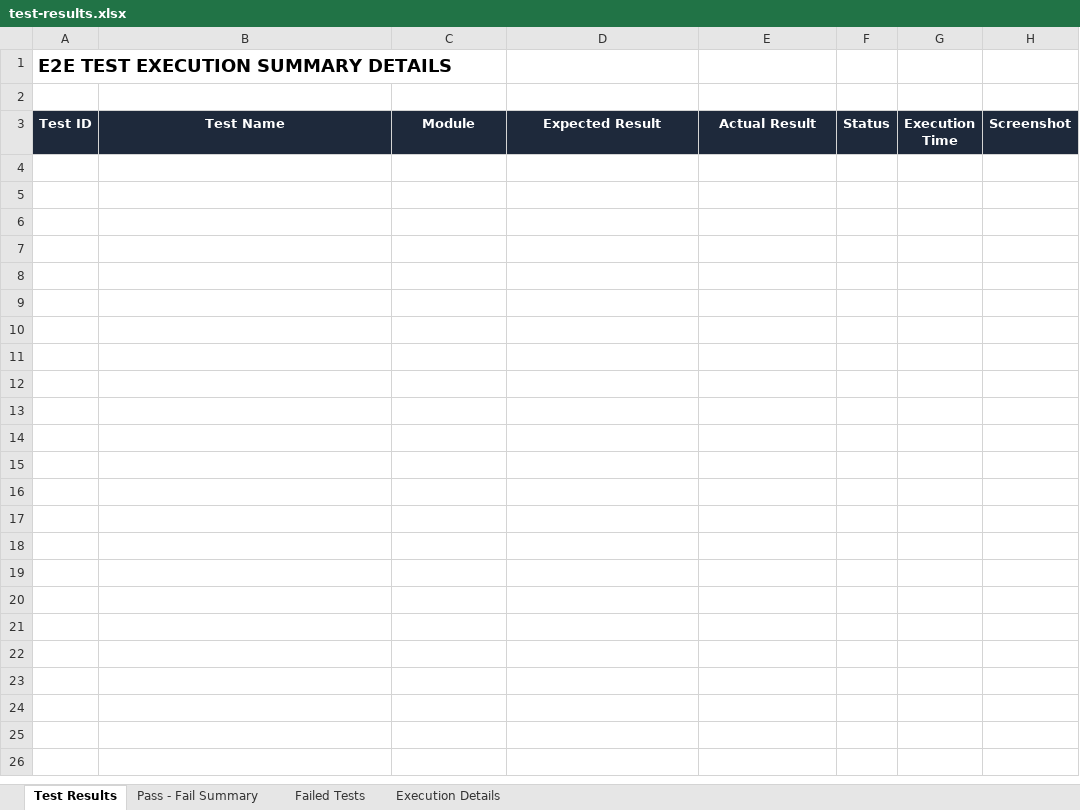
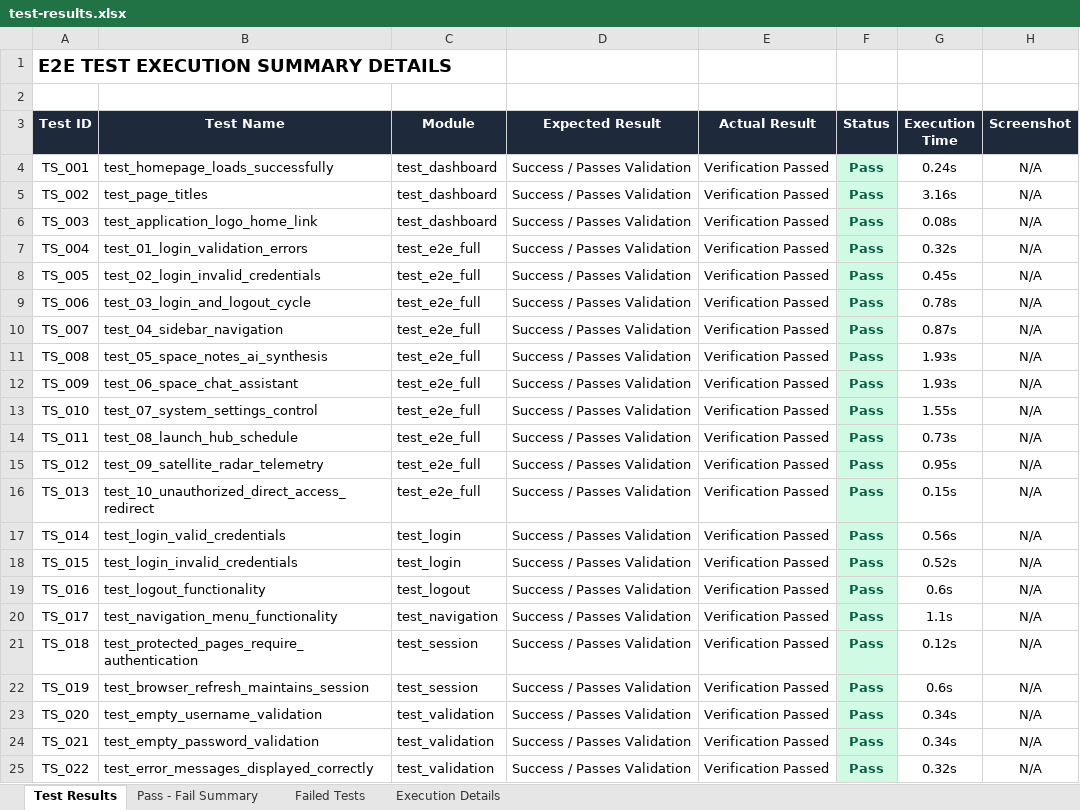
Before and after one commit to raghu337/orbitX-backend, an Excel workbook: automation/reports/test-results.xlsx, sheet Test Results, drawn as a sheet; values as stored, in another font and other column widths than the file's, no borders; the diff names each change by its address in the sheet, - before the commit and + after, or states it on an @@ line.

Commit message:
fix: navigation to SolarSystem3D screen and clean up dependencies

```diff
--- a/automation/reports/test-results.xlsx (sheet Test Results)
+++ b/automation/reports/test-results.xlsx (sheet Test Results)
+row 4: TS_001 | test_homepage_loads_successfully | test_dashboard | Success / Passes Validation | Verification Passed | Pass | 0.24s | N/A
+row 5: TS_002 | test_page_titles | test_dashboard | Success / Passes Validation | Verification Passed | Pass | 3.16s | N/A
+row 6: TS_003 | test_application_logo_home_link | test_dashboard | Success / Passes Validation | Verification Passed | Pass | 0.08s | N/A
+row 7: TS_004 | test_01_login_validation_errors | test_e2e_full | Success / Passes Validation | Verification Passed | Pass | 0.32s | N/A
+row 8: TS_005 | test_02_login_invalid_credentials | test_e2e_full | Success / Passes Validation | Verification Passed | Pass | 0.45s | N/A
+row 9: TS_006 | test_03_login_and_logout_cycle | test_e2e_full | Success / Passes Validation | Verification Passed | Pass | 0.78s | N/A
+row 10: TS_007 | test_04_sidebar_navigation | test_e2e_full | Success / Passes Validation | Verification Passed | Pass | 0.87s | N/A
+row 11: TS_008 | test_05_space_notes_ai_synthesis | test_e2e_full | Success / Passes Validation | Verification Passed | Pass | 1.93s | N/A
+row 12: TS_009 | test_06_space_chat_assistant | test_e2e_full | Success / Passes Validation | Verification Passed | Pass | 1.93s | N/A
+row 13: TS_010 | test_07_system_settings_control | test_e2e_full | Success / Passes Validation | Verification Passed | Pass | 1.55s | N/A
+row 14: TS_011 | test_08_launch_hub_schedule | test_e2e_full | Success / Passes Validation | Verification Passed | Pass | 0.73s | N/A
+row 15: TS_012 | test_09_satellite_radar_telemetry | test_e2e_full | Success / Passes Validation | Verification Passed | Pass | 0.95s | N/A
+row 16: TS_013 | test_10_unauthorized_direct_access_redirect | test_e2e_full | Success / Passes Validation | Verification Passed | Pass | 0.15s | N/A
+row 17: TS_014 | test_login_valid_credentials | test_login | Success / Passes Validation | Verification Passed | Pass | 0.56s | N/A
+row 18: TS_015 | test_login_invalid_credentials | test_login | Success / Passes Validation | Verification Passed | Pass | 0.52s | N/A
+row 19: TS_016 | test_logout_functionality | test_logout | Success / Passes Validation | Verification Passed | Pass | 0.6s | N/A
+row 20: TS_017 | test_navigation_menu_functionality | test_navigation | Success / Passes Validation | Verification Passed | Pass | 1.1s | N/A
+row 21: TS_018 | test_protected_pages_require_authentication | test_session | Success / Passes Validation | Verification Passed | Pass | 0.12s | N/A
+row 22: TS_019 | test_browser_refresh_maintains_session | test_session | Success / Passes Validation | Verification Passed | Pass | 0.6s | N/A
+row 23: TS_020 | test_empty_username_validation | test_validation | Success / Passes Validation | Verification Passed | Pass | 0.34s | N/A
+row 24: TS_021 | test_empty_password_validation | test_validation | Success / Passes Validation | Verification Passed | Pass | 0.34s | N/A
+row 25: TS_022 | test_error_messages_displayed_correctly | test_validation | Success / Passes Validation | Verification Passed | Pass | 0.32s | N/A
```
Also changed, not shown: sheet Pass - Fail Summary, sheet Execution Details, 7 other files.
